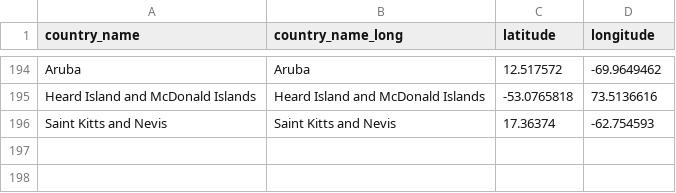
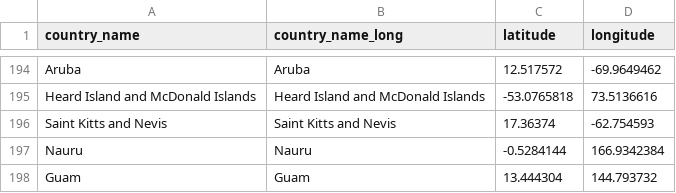
Before and after one commit to ziyingheng0701/FIT3179-A2, a CSV file: country_lat_long.csv, drawn as a sheet; only a part is shown, gaps mark what is left out; the diff names each change by its address in the sheet, - before the commit and + after, or states it on an @@ line.

Commit message:
Update country_lat_long.csv

```diff
--- a/country_lat_long.csv
+++ b/country_lat_long.csv
+row 197: Nauru | Nauru | -0.5284144 | 166.9342384
+row 198: Guam | Guam | 13.444304 | 144.793732
```
